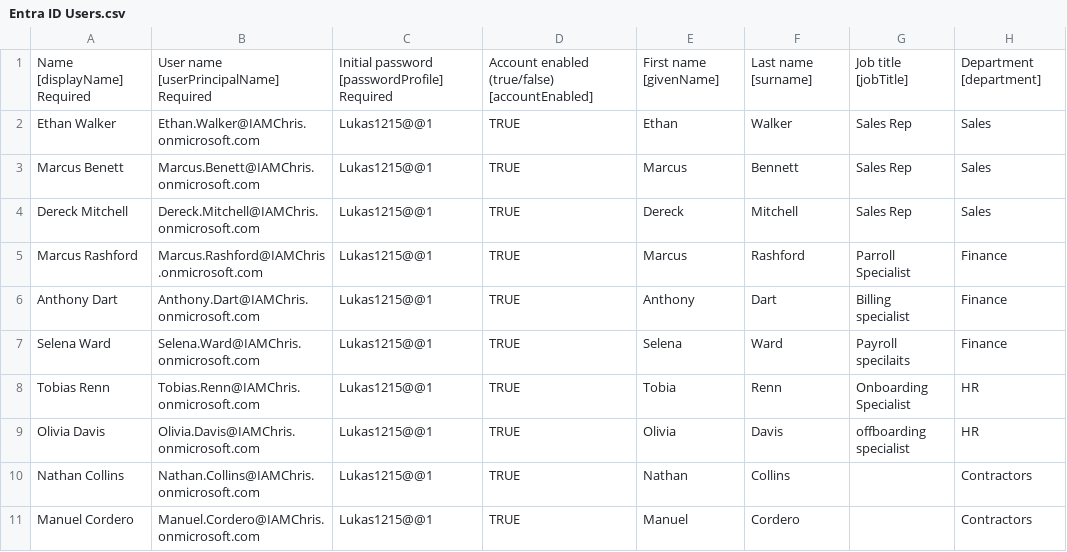
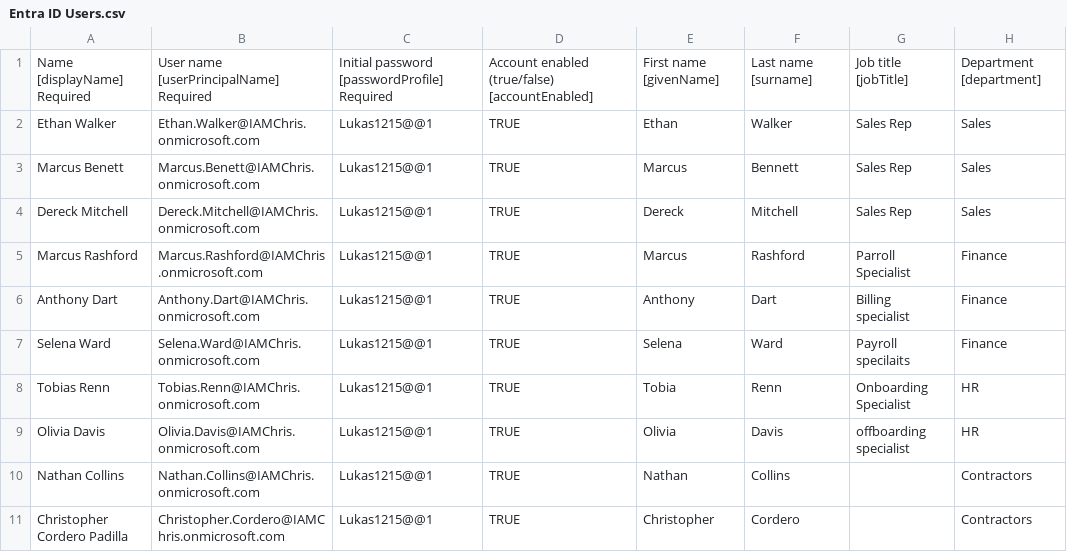
Before and after one commit to IAMacyberBENDER/-iam-lab-practice, a CSV file: users.csv/Entra ID Users.csv, drawn as a sheet; only a part is shown; the diff names each change by its address in the sheet, - before the commit and + after, or states it on an @@ line.

Commit message:
Update Entra ID Users.csv

```diff
--- a/users.csv/Entra ID Users.csv
+++ b/users.csv/Entra ID Users.csv
-A11: Manuel Cordero
+A11: Christopher Cordero Padilla
-B11: Manuel.Cordero@IAMChris.onmicrosoft.com
+B11: Christopher.Cordero@IAMChris.onmicrosoft.com
-E11: Manuel
+E11: Christopher
```
